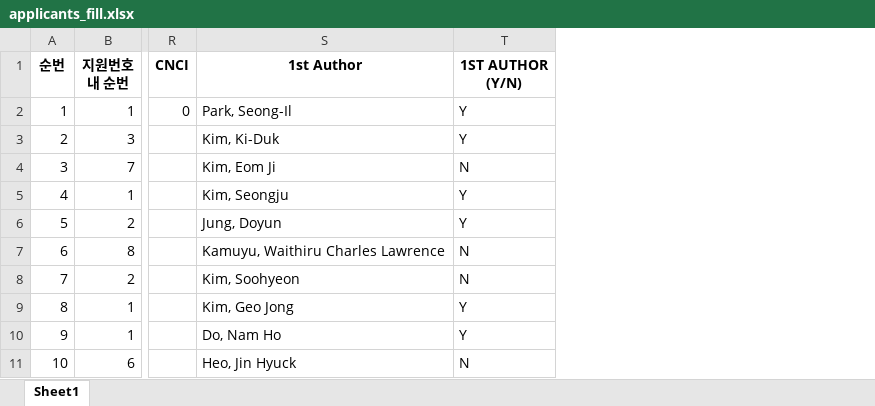
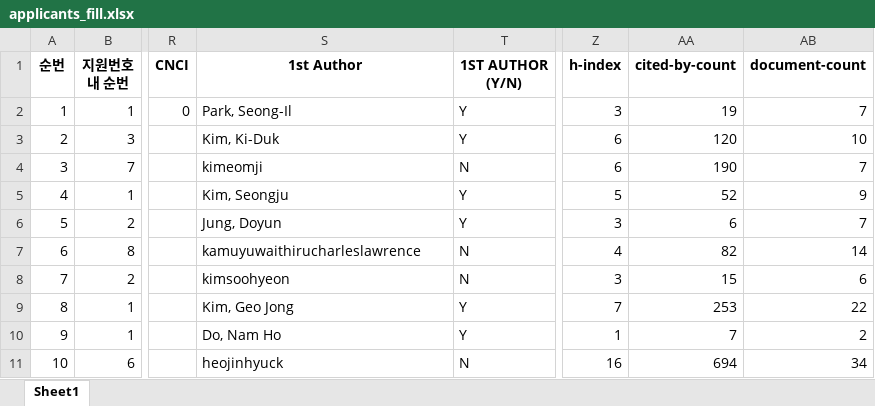
Before and after one commit to jehyunlee/literature_survey, an Excel workbook: 2021_HR/applicants_fill.xlsx, sheet Sheet1, drawn as a sheet; only a part is shown, gaps mark what is left out; values as stored, in another font and other column widths than the file's, no borders; the diff names each change by its address in the sheet, - before the commit and + after, or states it on an @@ line.

Commit message:
[ADD] author details

```diff
--- a/2021_HR/applicants_fill.xlsx (sheet Sheet1)
+++ b/2021_HR/applicants_fill.xlsx (sheet Sheet1)
+column Z (h-index), rows 2-11: 3 | 6 | 6 | 5 | 3 | 4 | 3 | 7 | 1 | 16
+column AA (cited-by-count), rows 2-11: 19 | 120 | 190 | 52 | 6 | 82 | 15 | 253 | 7 | 694
+column AB (document-count), rows 2-11: 7 | 10 | 7 | 9 | 7 | 14 | 6 | 22 | 2 | 34
-S4 (1st Author): Kim, Eom Ji
+S4 (1st Author): kimeomji
-S7 (1st Author): Kamuyu, Waithiru Charles Lawrence
+S7 (1st Author): kamuyuwaithirucharleslawrence
-S8 (1st Author): Kim, Soohyeon
+S8 (1st Author): kimsoohyeon
-S11 (1st Author): Heo, Jin Hyuck
+S11 (1st Author): heojinhyuck
```
Also changed, not shown: 13 other files.
